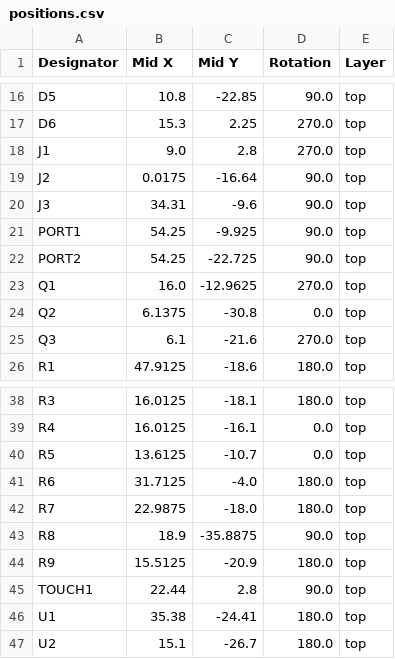
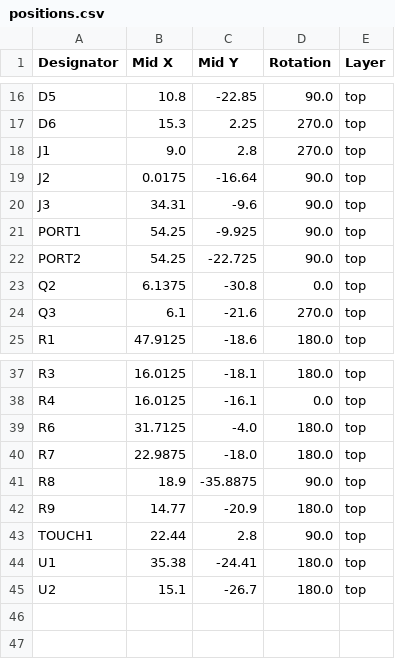
Before and after one commit to machadoleonardo94/lux-et-tenebris, a CSV file: Hardware/lux-et-portabilis-V2/production/positions.csv, drawn as a sheet; only a part is shown, gaps mark what is left out.

```diff
--- a/Hardware/lux-et-portabilis-V2/production/positions.csv
+++ b/Hardware/lux-et-portabilis-V2/production/positions.csv
@@ -22,3 +22,2 @@ PORT1,54.25,-9.925,90.0,top
 PORT2,54.25,-22.725,90.0,top
-Q1,16.0,-12.9625,270.0,top
 Q2,6.1375,-30.8,0.0,top
@@ -39,3 +38,2 @@ R3,16.0125,-18.1,180.0,top
 R4,16.0125,-16.1,0.0,top
-R5,13.6125,-10.7,0.0,top
 R6,31.7125,-4.0,180.0,top
@@ -43,3 +41,3 @@ R7,22.9875,-18.0,180.0,top
 R8,18.9,-35.8875,90.0,top
-R9,15.5125,-20.9,180.0,top
+R9,14.77,-20.9,180.0,top
 TOUCH1,22.44,2.8,90.0,top
```
Also changed, not shown: Hardware/lux-et-portabilis-V2/production/bom.csv, Hardware/lux-et-portabilis-V2/production/designators.csv, 30 other files.
